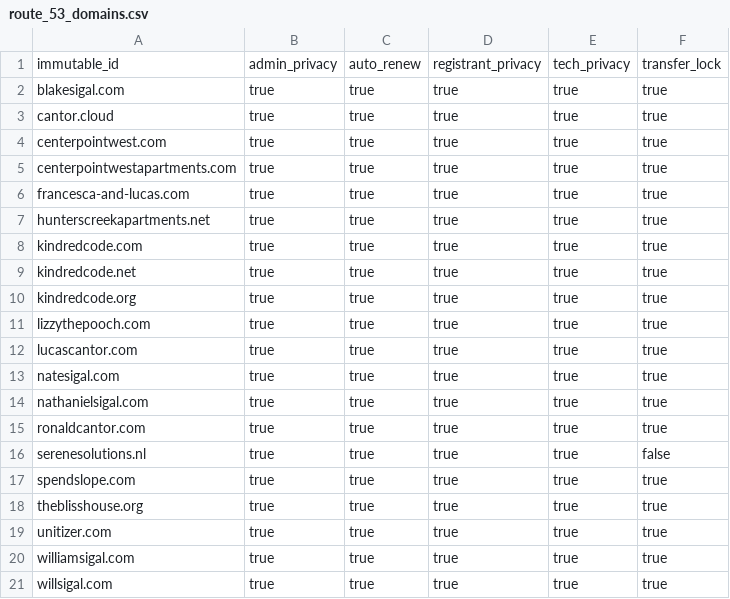
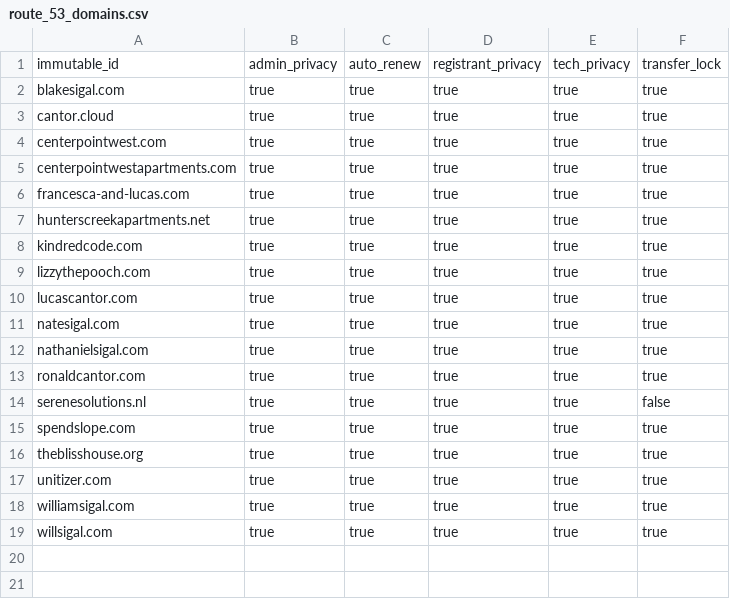
Before and after one commit to lucascantor/aws, a CSV file: route_53_domains.csv, drawn as a sheet.

Commit message:
remove secondary kindredcode domains (#202)

```diff
--- a/route_53_domains.csv
+++ b/route_53_domains.csv
@@ -8,4 +8,2 @@ hunterscreekapartments.net,true,true,true,true,true
 kindredcode.com,true,true,true,true,true
-kindredcode.net,true,true,true,true,true
-kindredcode.org,true,true,true,true,true
 lizzythepooch.com,true,true,true,true,true
```
Also changed, not shown: route_53_hosted_zones.csv, 4 other files.
